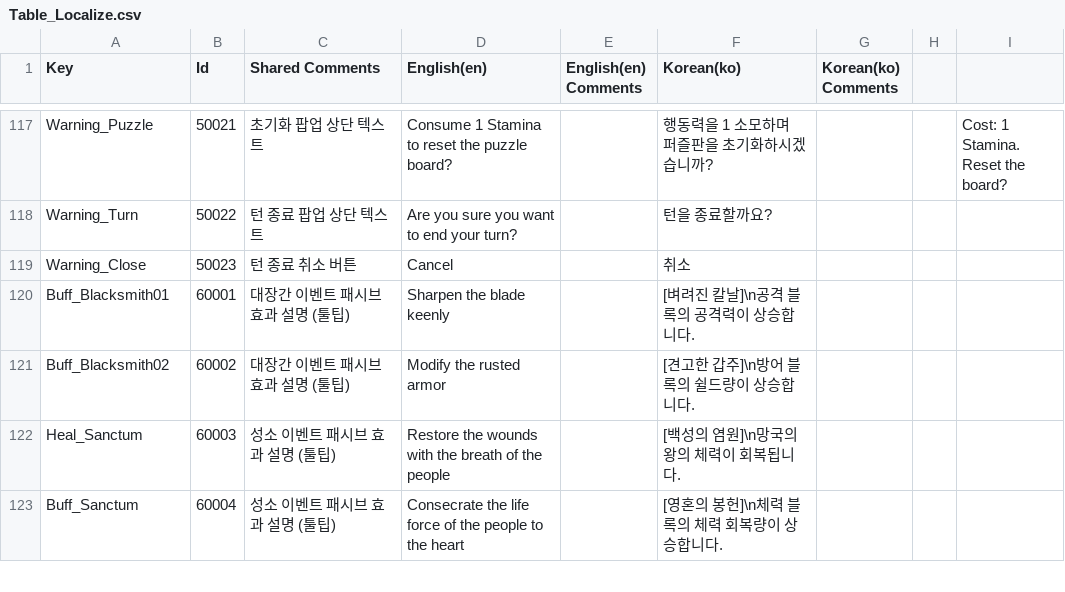
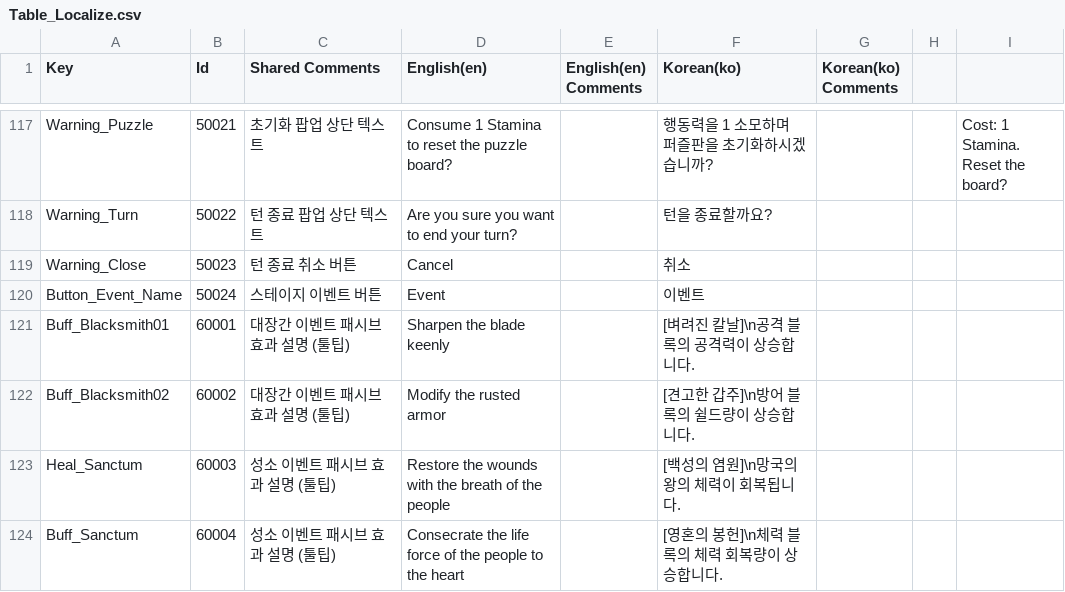
Before and after one commit to Kyungil-smart/08-firstcollabproject-Largegini, a CSV file: EOF/Assets/Resources/Tables/Table_Localize.csv, drawn as a sheet; only a part is shown, gaps mark what is left out.

```diff
--- a/EOF/Assets/Resources/Tables/Table_Localize.csv
+++ b/EOF/Assets/Resources/Tables/Table_Localize.csv
@@ -121,2 +121,3 @@ Warning_Turn,50022,턴 종료 팝업 상단 텍스트,Are you sure you want to e
 Warning_Close,50023,턴 종료 취소 버튼,Cancel,,취소,,,
+Button_Event_Name,50024,스테이지 이벤트 버튼,Event,,이벤트,,,
 Buff_Blacksmith01,60001,대장간 이벤트 패시브 효과 설명 (툴팁),Sharpen the blade keenly,,[벼려진 칼날]\n공격 블록의 공격력이 상승합니다.,,,
```
Also changed, not shown: 3 other files.
